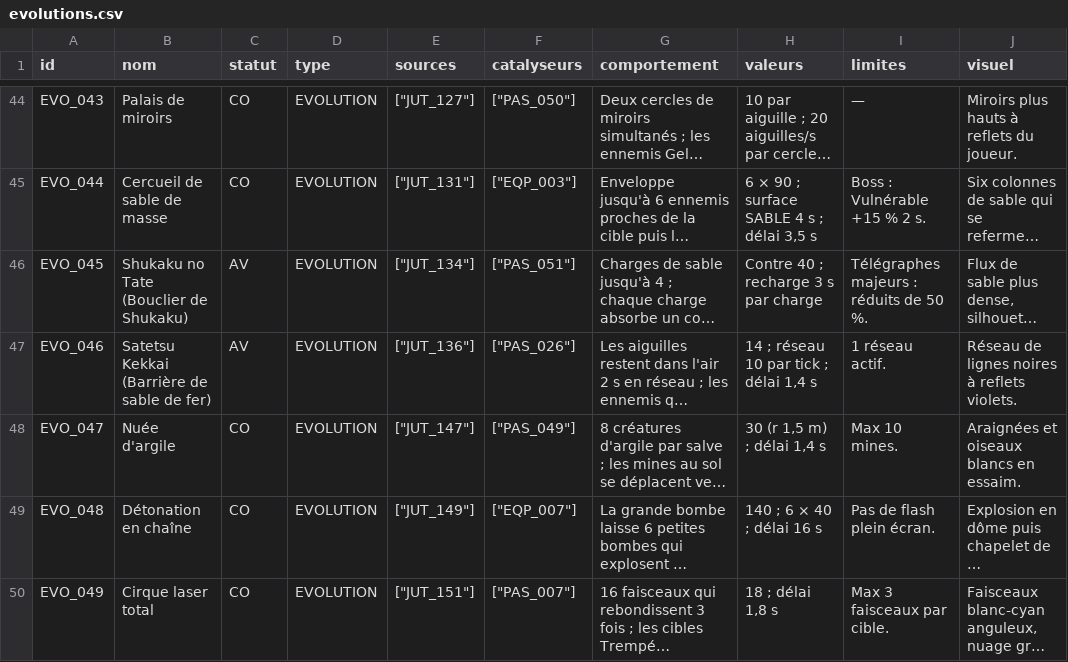
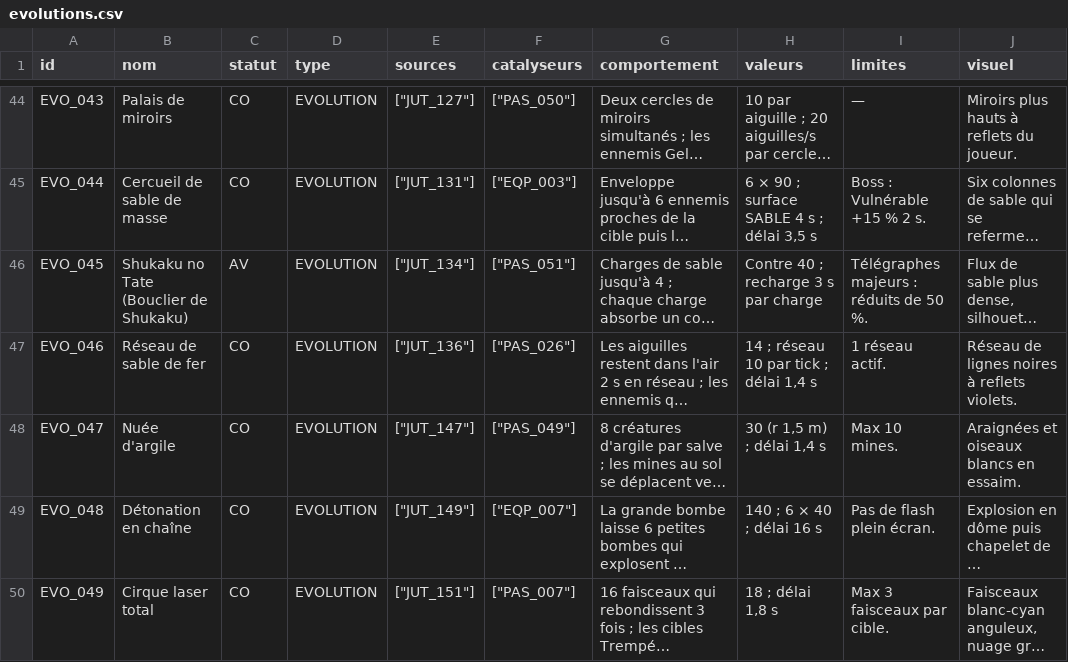
Before and after one commit to allanmassonneau-code/NARUTO-SURVIVOR, a CSV file: catalogues/evolutions.csv, drawn as a sheet; only a part is shown, gaps mark what is left out; long unchanged cells end in …; the diff names each change by its address in the sheet, - before the commit and + after, or states it on an @@ line.

```diff
--- a/catalogues/evolutions.csv
+++ b/catalogues/evolutions.csv
-B47 (nom): Satetsu Kekkai (Barrière de sable de fer)
+B47 (nom): Réseau de sable de fer
-C47 (statut): AV
+C47 (statut): CO
```
Also changed, not shown: catalogues/personnages.csv, catalogues/synergies.csv, 24 other files.
